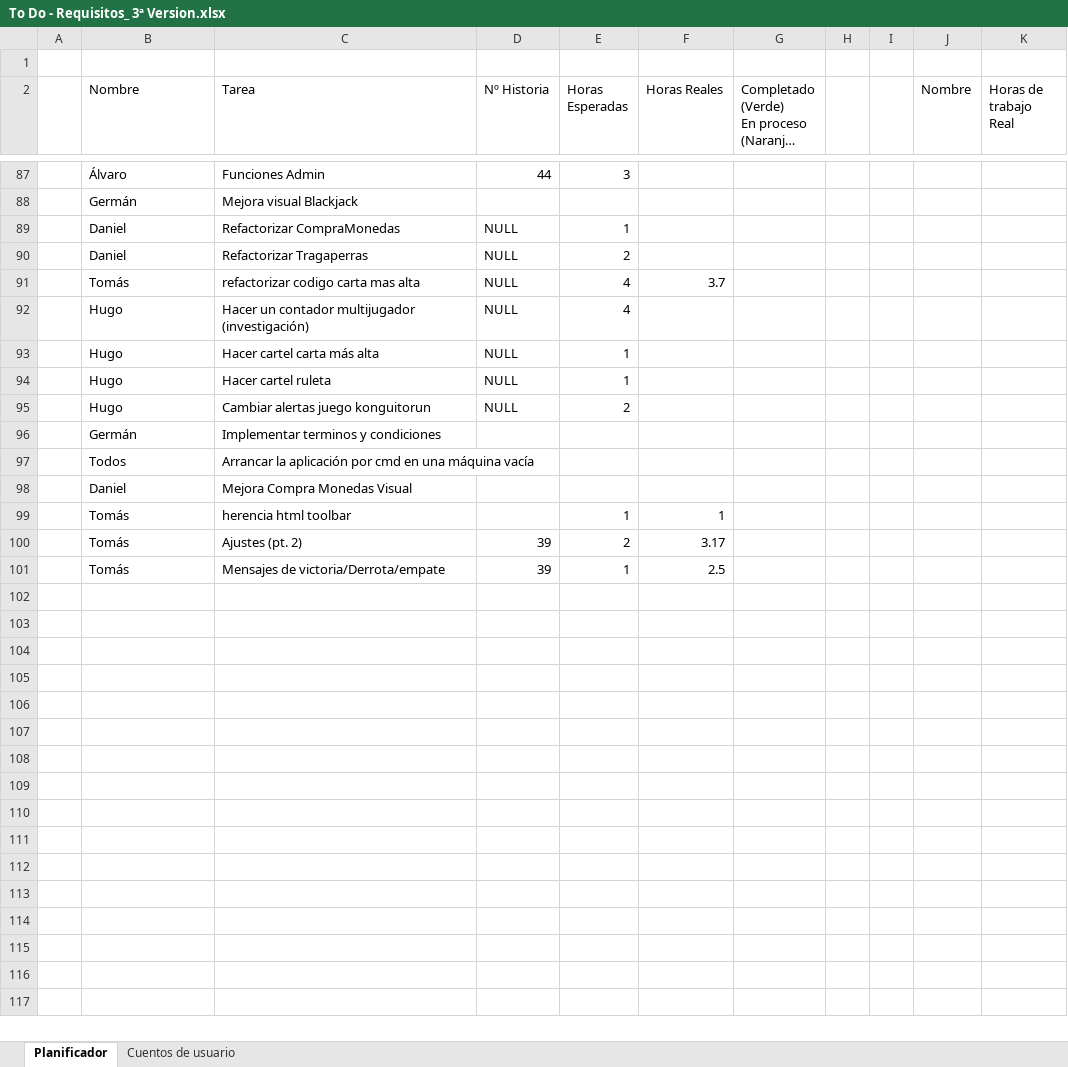
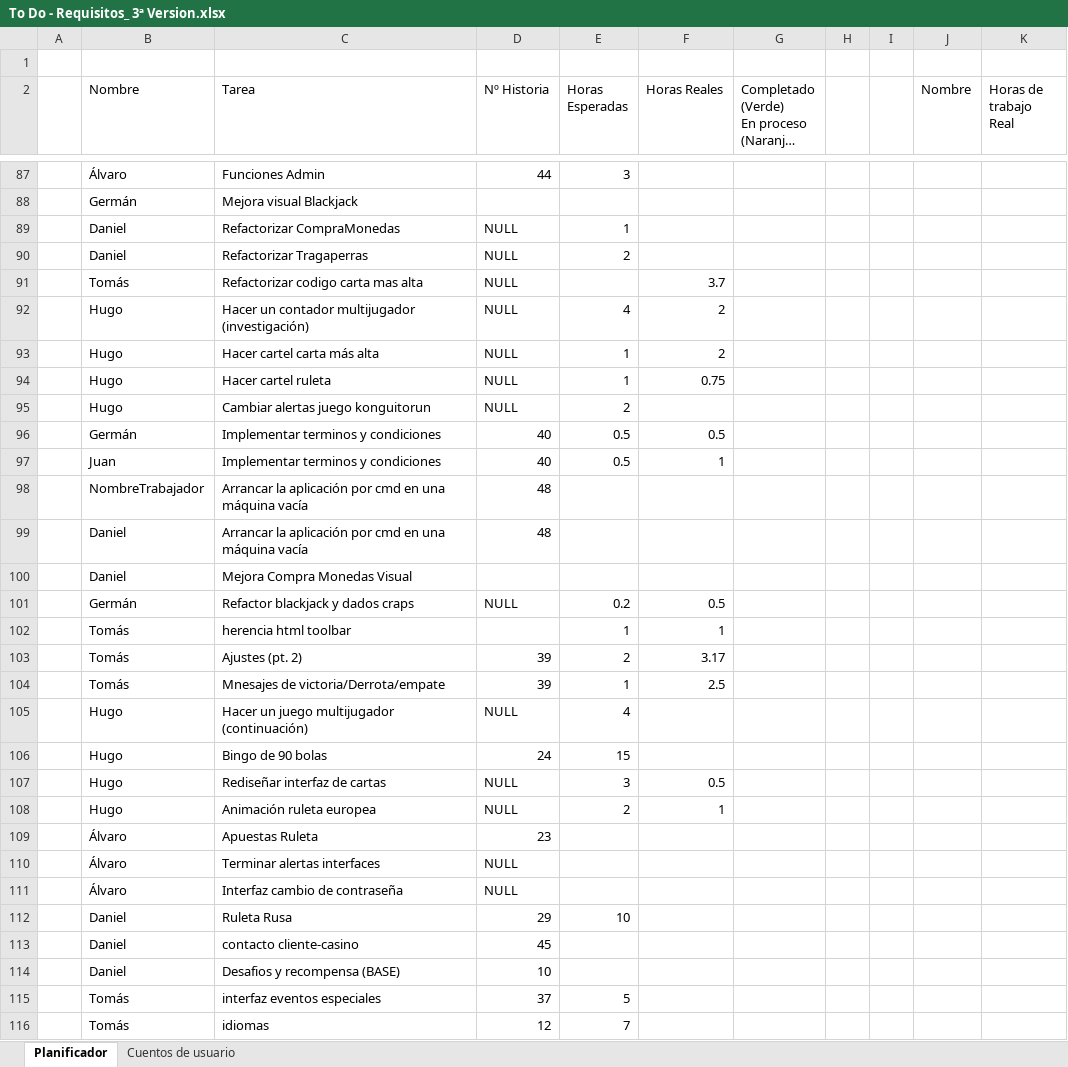
Before and after one commit to DonJuanFederico/Konguitos_Casino, an Excel workbook: Documentación/To Do - Requisitos_ 3ª Version.xlsx, sheet Planificador, drawn as a sheet; only a part is shown, gaps mark what is left out; long unchanged cells end in …; values as stored, in another font and other column widths than the file's, no cell formats; charts and pictures not drawn; removed rows and columns are numbered as before the commit, all else as after; the diff covers the shown part only; the diff names each change by its address in the sheet, - before the commit and + after, or states it on an @@ line.

Commit message:
interfaz perfil mejorada

```diff
--- a/Documentación/To Do - Requisitos_ 3ª Version.xlsx (sheet Planificador)
+++ b/Documentación/To Do - Requisitos_ 3ª Version.xlsx (sheet Planificador)
-C91 (Tarea): refactorizar codigo carta mas alta
+C91 (Tarea): Refactorizar codigo carta mas alta
-E91 (Horas Esperadas): 4
+E91 (Horas Esperadas): (empty)
-F92:F93 (Horas Reales): (empty)
+F92:F93 (Horas Reales): 2
-F94 (Horas Reales): (empty)
+F94 (Horas Reales): 0.75
-row 96:  | Germán | Implementar terminos y condiciones
-row 97:  | Todos | Arrancar la aplicación por cmd en una máquina vacía
+row 96:  | Germán | Implementar terminos y condiciones | 40 | 0.5 | 0.5
+row 97:  | Juan | Implementar terminos y condiciones | 40 | 0.5 | 1
+row 98:  | NombreTrabajador | Arrancar la aplicación por cmd en una máquina vacía | 48
+row 99:  | Daniel | Arrancar la aplicación por cmd en una máquina vacía | 48
+row 101:  | Germán | Refactor blackjack y dados craps | NULL | 0.2 | 0.5
-C104 (Tarea): Mensajes de victoria/Derrota/empate
+C104 (Tarea): Mnesajes de victoria/Derrota/empate
+row 105:  | Hugo | Hacer un juego multijugador (continuación) | NULL | 4
+row 106:  | Hugo | Bingo de 90 bolas | 24 | 15
+row 107:  | Hugo | Rediseñar interfaz de cartas | NULL | 3 | 0.5
+row 108:  | Hugo | Animación ruleta europea | NULL | 2 | 1
+row 109:  | Álvaro | Apuestas Ruleta | 23
+row 110:  | Álvaro | Terminar alertas interfaces | NULL
+row 111:  | Álvaro | Interfaz cambio de contraseña | NULL
+row 112:  | Daniel | Ruleta Rusa | 29 | 10
+row 113:  | Daniel | contacto cliente-casino | 45
+row 114:  | Daniel | Desafios y recompensa (BASE) | 10
+row 115:  | Tomás | interfaz eventos especiales | 37 | 5
+row 116:  | Tomás | idiomas | 12 | 7
```
Also changed, not shown: 4 added rows, 2 removed rows and 13 edited cells elsewhere in this sheet, sheet Cuentos de usuario, cell formats, formulas that keep their value, charts or pictures.
